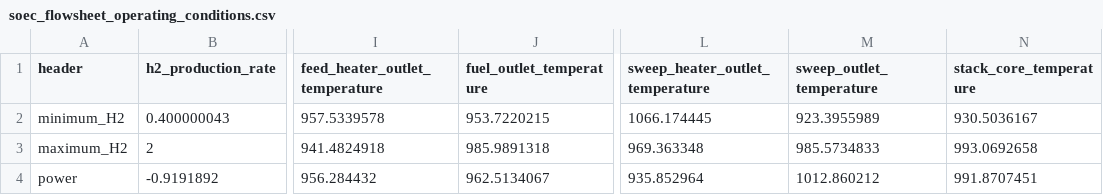
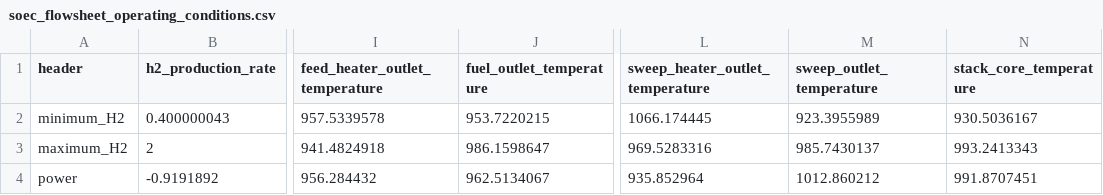
Before and after one commit to IDAES/examples, a CSV file: idaes_examples/notebooks/docs/power_gen/solid_oxide_cell/soec_flowsheet_operating_conditions.csv, drawn as a sheet; only a part is shown, gaps mark what is left out; the diff names each change by its address in the sheet, - before the commit and + after, or states it on an @@ line.

```diff
--- a/idaes_examples/notebooks/docs/power_gen/solid_oxide_cell/soec_flowsheet_operating_conditions.csv
+++ b/idaes_examples/notebooks/docs/power_gen/solid_oxide_cell/soec_flowsheet_operating_conditions.csv
-J3 (fuel_outlet_temperature): 985.9891318
+J3 (fuel_outlet_temperature): 986.1598647
-L3 (sweep_heater_outlet_temperature): 969.363348
+L3 (sweep_heater_outlet_temperature): 969.5283316
-M3 (sweep_outlet_temperature): 985.5734833
+M3 (sweep_outlet_temperature): 985.7430137
-N3 (stack_core_temperature): 993.0692658
+N3 (stack_core_temperature): 993.2413343
```
Also changed, not shown: 5 other files.
